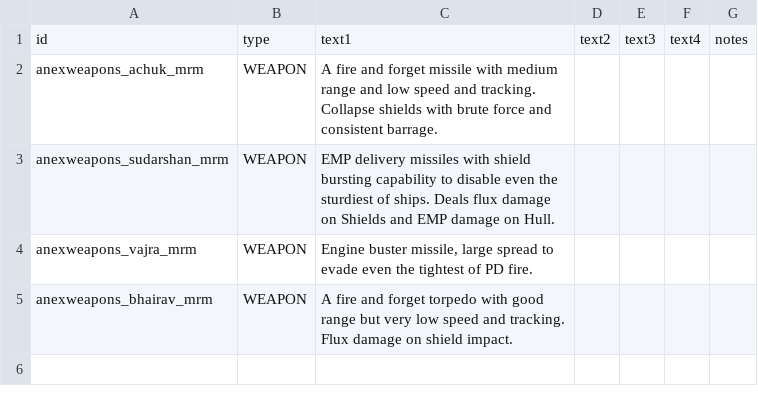
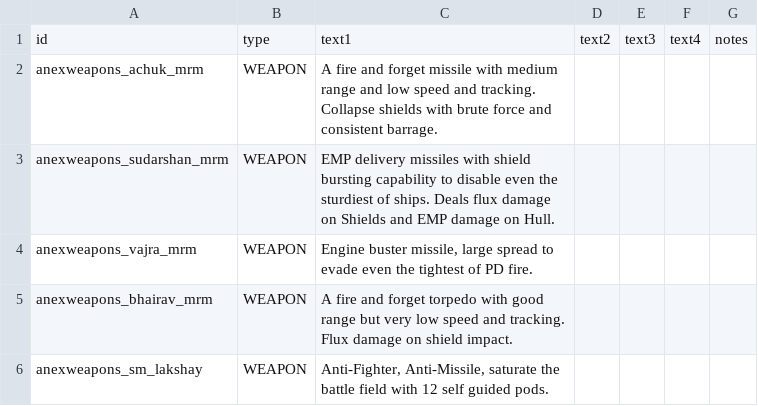
Before and after one commit to Anexgohan/AnexWeapons, a CSV file: data/strings/descriptions.csv, drawn as a sheet; the diff names each change by its address in the sheet, - before the commit and + after, or states it on an @@ line.

Commit message:
Lakshay Missile added
v0.1.2
Lakshay Anti-Fighter Missile added, Medium range low speed tracking swarm missile built for anti fighter operations
Fixed scaling issues
Added few new sounds
Increased variety of launch and hit sounds and randomization
reduced screen effects for low end machines

```diff
--- a/data/strings/descriptions.csv
+++ b/data/strings/descriptions.csv
+row 6: anexweapons_sm_lakshay | WEAPON | Anti-Fighter, Anti-Missile, saturate the battle field with 12 self guided pods.
```
Also changed, not shown: data/weapons/weapon_data.csv, 20 other files.
